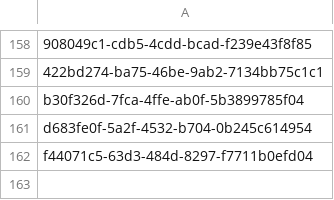
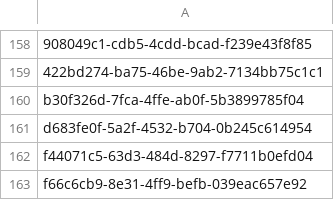
Before and after one commit to inbo/fis-rem-tracking, a CSV file: GMU8/Input/tracking_seq_done.csv, drawn as a sheet; only a part is shown, gaps mark what is left out.

Commit message:
First test in GMU8 for 2025
#3

```diff
--- a/GMU8/Input/tracking_seq_done.csv
+++ b/GMU8/Input/tracking_seq_done.csv
@@ -162 +162,2 @@ d683fe0f-5a2f-4532-b704-0b245c614954
 f44071c5-63d3-484d-8297-f7711b0efd04
+"f66c6cb9-8e31-4ff9-befb-039eac657e92"
```
